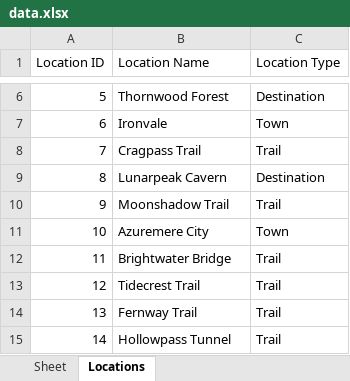
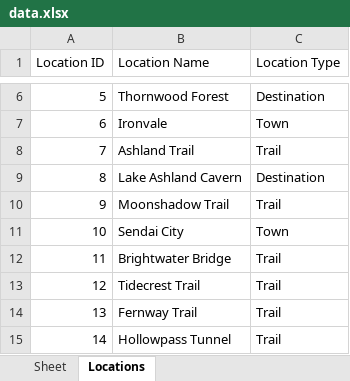
Before and after one commit to nominalgames/MorimonStoryMaker, an Excel workbook: data.xlsx, sheet Locations, drawn as a sheet; only a part is shown, gaps mark what is left out; values as stored, in another font and other column widths than the file's, no borders; the diff names each change by its address in the sheet, - before the commit and + after, or states it on an @@ line.

```diff
--- a/data.xlsx (sheet Locations)
+++ b/data.xlsx (sheet Locations)
-B8 (Location Name): Cragpass Trail
+B8 (Location Name): Ashland Trail
-B9 (Location Name): Lunarpeak Cavern
+B9 (Location Name): Lake Ashland Cavern
-B11 (Location Name): Azuremere City
+B11 (Location Name): Sendai City
```
